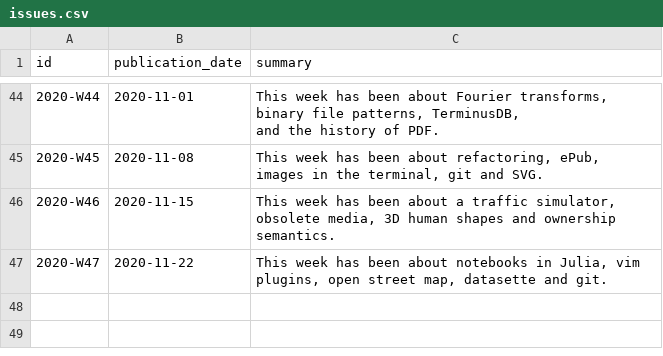
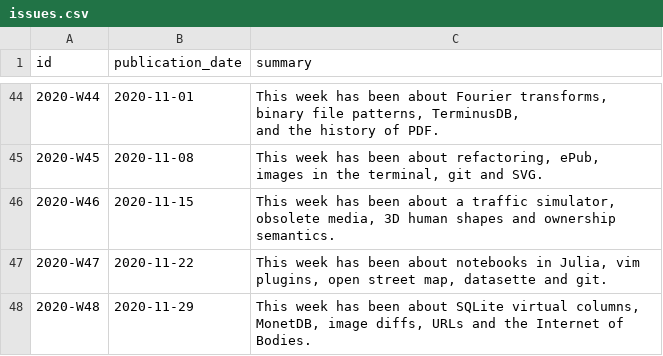
Before and after one commit to arnau/seachess, a CSV file: bulletins/issues.csv, drawn as a sheet; only a part is shown, gaps mark what is left out; the diff names each change by its address in the sheet, - before the commit and + after, or states it on an @@ line.

```diff
--- a/bulletins/issues.csv
+++ b/bulletins/issues.csv
+row 48: 2020-W48 | 2020-11-29 | This week has been about SQLite virtual columns, MonetDB, image diffs, URLs and the Internet of Bodies.
```
Also changed, not shown: bulletins/entries.csv, bulletins/mentions.csv.
